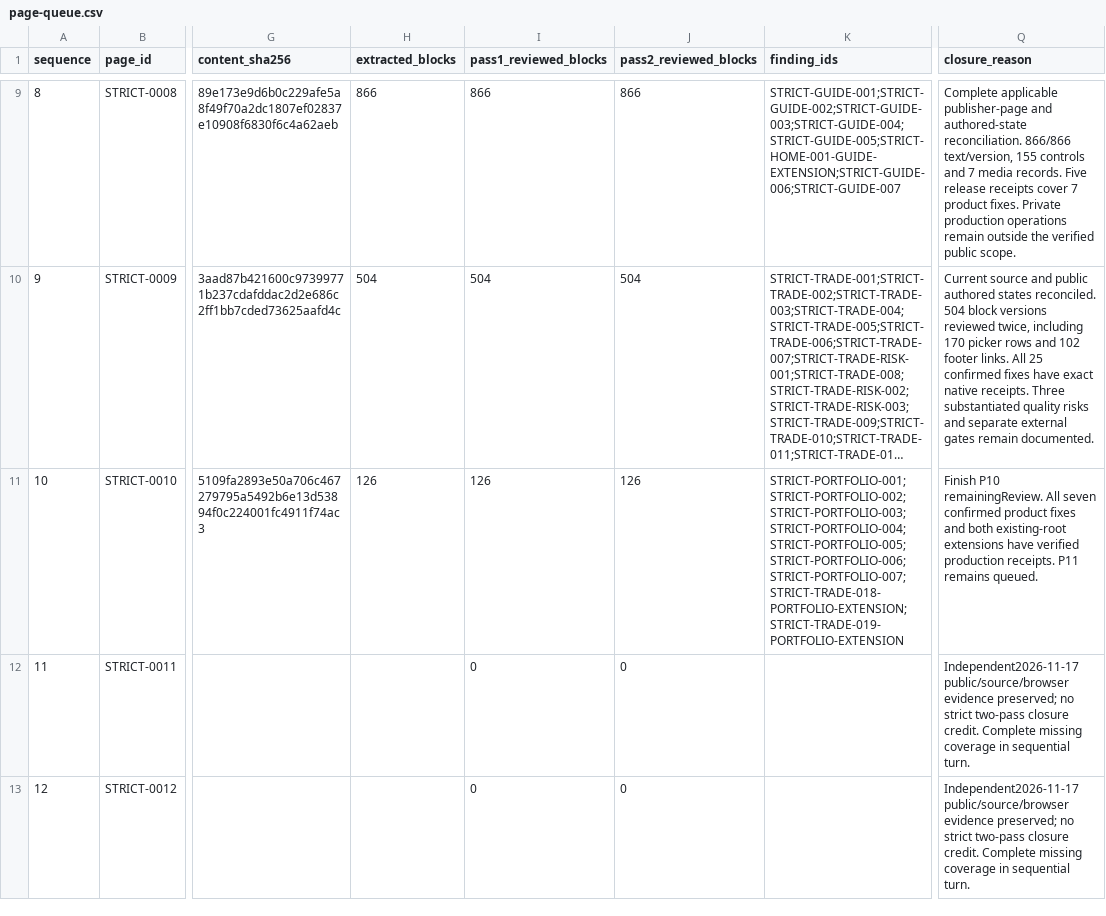
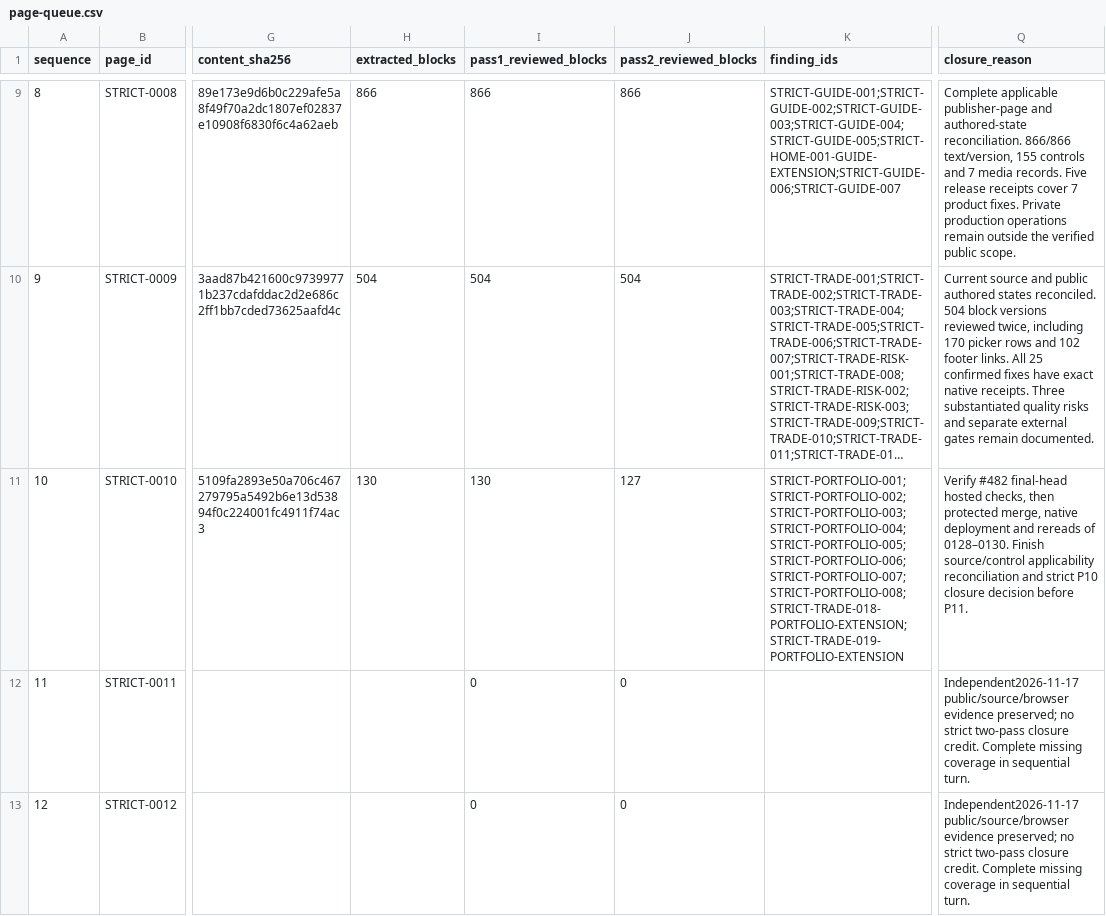
Before and after one commit to anugaweerasinghe1-del/trading101, a CSV file: docs/audits/issue-430/sequential-2026-11-16/page-queue.csv, drawn as a sheet; only a part is shown, gaps mark what is left out; long unchanged cells end in …; the diff names each change by its address in the sheet, - before the commit and + after, or states it on an @@ line.

Commit message:
Record consolidated final Portfolio copy candidate

```diff
--- a/docs/audits/issue-430/sequential-2026-11-16/page-queue.csv
+++ b/docs/audits/issue-430/sequential-2026-11-16/page-queue.csv
-H11 (extracted_blocks): 126
+H11 (extracted_blocks): 130
-I11 (pass1_reviewed_blocks): 126
+I11 (pass1_reviewed_blocks): 130
-J11 (pass2_reviewed_blocks): 126
+J11 (pass2_reviewed_blocks): 127
-K11 (finding_ids): STRICT-PORTFOLIO-001;STRICT-PORTFOLIO-002;STRICT-PORTFOLIO-003;STRICT-PORTFOLIO-004;STRICT-PORTFOLIO-005;STRICT-PORTFOLIO-006;STRICT-PORTFOLIO-007;STRICT-TRADE-018-PORTFOLIO-EXTENSION;STRICT-TRADE-019-PORTFOLIO-EXTENSION
+K11 (finding_ids): STRICT-PORTFOLIO-001;STRICT-PORTFOLIO-002;STRICT-PORTFOLIO-003;STRICT-PORTFOLIO-004;STRICT-PORTFOLIO-005;STRICT-PORTFOLIO-006;STRICT-PORTFOLIO-007;STRICT-PORTFOLIO-008;STRICT-TRADE-018-PORTFOLIO-EXTENSION;STRICT-TRADE-019-PORTFOLIO-EXTENSION
-Q11 (closure_reason): Finish P10 remainingReview. All seven confirmed product fixes and both existing-root extensions have verified production receipts. P11 remains queued.
+Q11 (closure_reason): Verify #482 final-head hosted checks, then protected merge, native deployment and rereads of 0128–0130. Finish source/control applicability reconciliation and strict P10 closure decision before P11.
```
Also changed, not shown: 7 other files.
